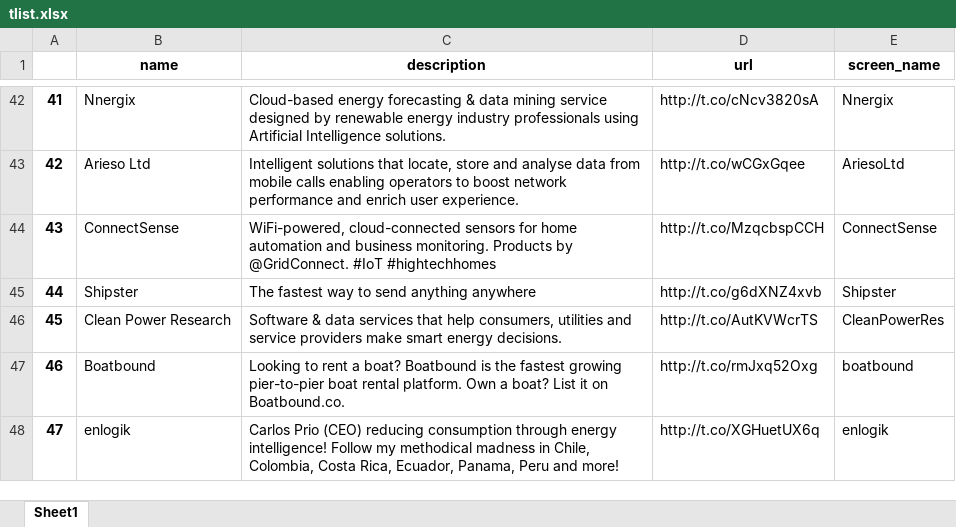
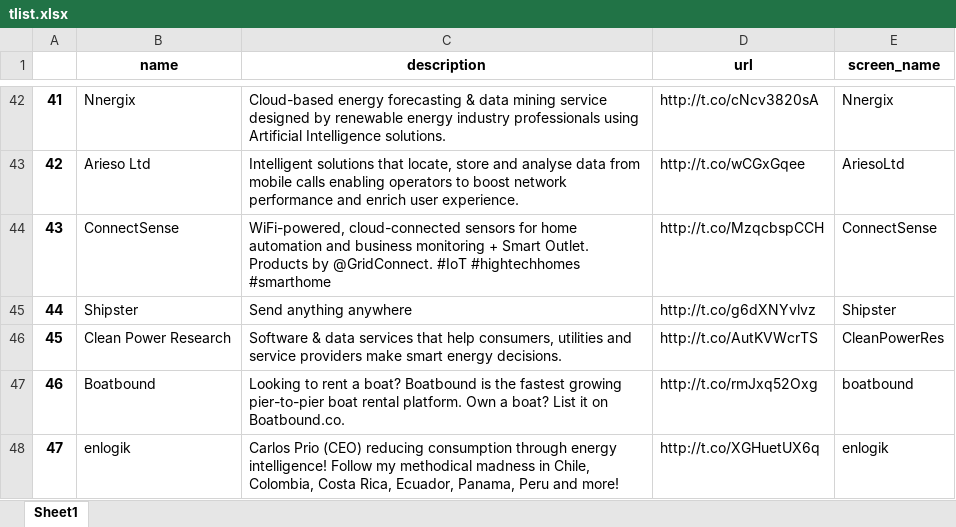
Before and after one commit to mirthbottle/cleanweb_taxonomy, an Excel workbook: tlist.xlsx, sheet Sheet1, drawn as a sheet; only a part is shown, gaps mark what is left out; values as stored, in another font and other column widths than the file's, no borders; the diff covers the shown part only; the diff names each change by its address in the sheet, - before the commit and + after, or states it on an @@ line.

```diff
--- a/tlist.xlsx (sheet Sheet1)
+++ b/tlist.xlsx (sheet Sheet1)
-C44 (description): …and business monitoring. Products by @GridConnect. #IoT #hightechhomes
+C44 (description): …and business monitoring + Smart Outlet. Products by @GridConnect. #IoT #hightechhomes #smarthome
-C45 (description): The fastest way to send anything anywhere
+C45 (description): Send anything anywhere
-D45 (url): http://t.co/g6dXNZ4xvb
+D45 (url): http://t.co/g6dXNYvlvz
```
Also changed, not shown: 1 removed row, 34 edited cells and row numbers in column A elsewhere in this sheet, 4 other files.
